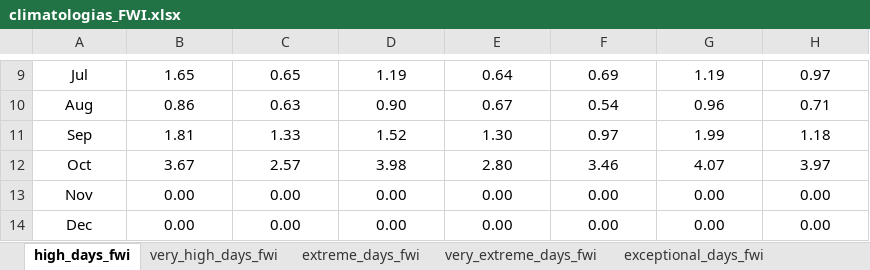
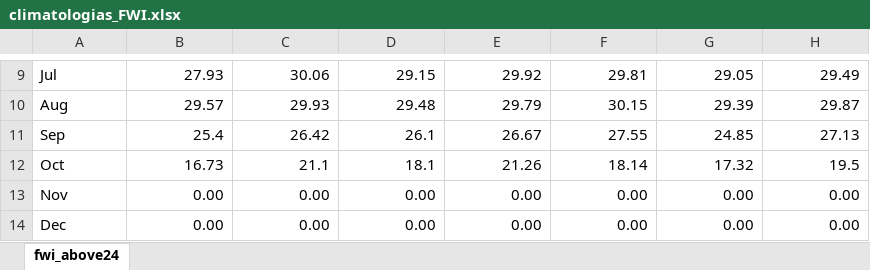
Before and after one commit to DXOGO/climact, an Excel workbook: backend/data/climatologias_FWI.xlsx, sheet fwi_above24, drawn as a sheet; only a part is shown, gaps mark what is left out; values as stored, in another font and other column widths than the file's, no borders; the diff covers the shown part only; the diff names each change by its address in the sheet, - before the commit and + after, or states it on an @@ line.

```diff
--- a/backend/data/climatologias_FWI.xlsx (sheet fwi_above24)
+++ b/backend/data/climatologias_FWI.xlsx (sheet fwi_above24)
-sheet tab: high_days_fwi
+sheet tab: fwi_above24
-sheet tab: very_high_days_fwi
-sheet tab: extreme_days_fwi
-sheet tab: very_extreme_days_fwi
-sheet tab: exceptional_days_fwi
-A9:A14 alignment: center
+A9:A14 alignment: left
-B9:H14 alignment: center
+B9:H14 alignment: right
-B9: 1.65
+B9: 27.93
-C9: 0.65
+C9: 30.06
-D9: 1.19
+D9: 29.15
-E9: 0.64
+E9: 29.92
-F9: 0.69
+F9: 29.81
-G9: 1.19
+G9: 29.05
-H9: 0.97
+H9: 29.49
-B10: 0.86
+B10: 29.57
-C10: 0.63
+C10: 29.93
-D10: 0.90
+D10: 29.48
-E10: 0.67
+E10: 29.79
-F10: 0.54
+F10: 30.15
-G10: 0.96
+G10: 29.39
-H10: 0.71
+H10: 29.87
-B11: 1.81
+B11: 25.4
-C11: 1.33
+C11: 26.42
-D11: 1.52
+D11: 26.1
-E11: 1.30
+E11: 26.67
-F11: 0.97
+F11: 27.55
-G11: 1.99
+G11: 24.85
-H11: 1.18
+H11: 27.13
-B12: 3.67
+B12: 16.73
-C12: 2.57
+C12: 21.1
-D12: 3.98
+D12: 18.1
-E12: 2.80
+E12: 21.26
-F12: 3.46
+F12: 18.14
-G12: 4.07
+G12: 17.32
-H12: 3.97
+H12: 19.5
```
Also changed, not shown: 21 edited cells, cell formats and merged cells elsewhere in this sheet, backend/data/climatologias_TD.xlsx, 5 other files.
